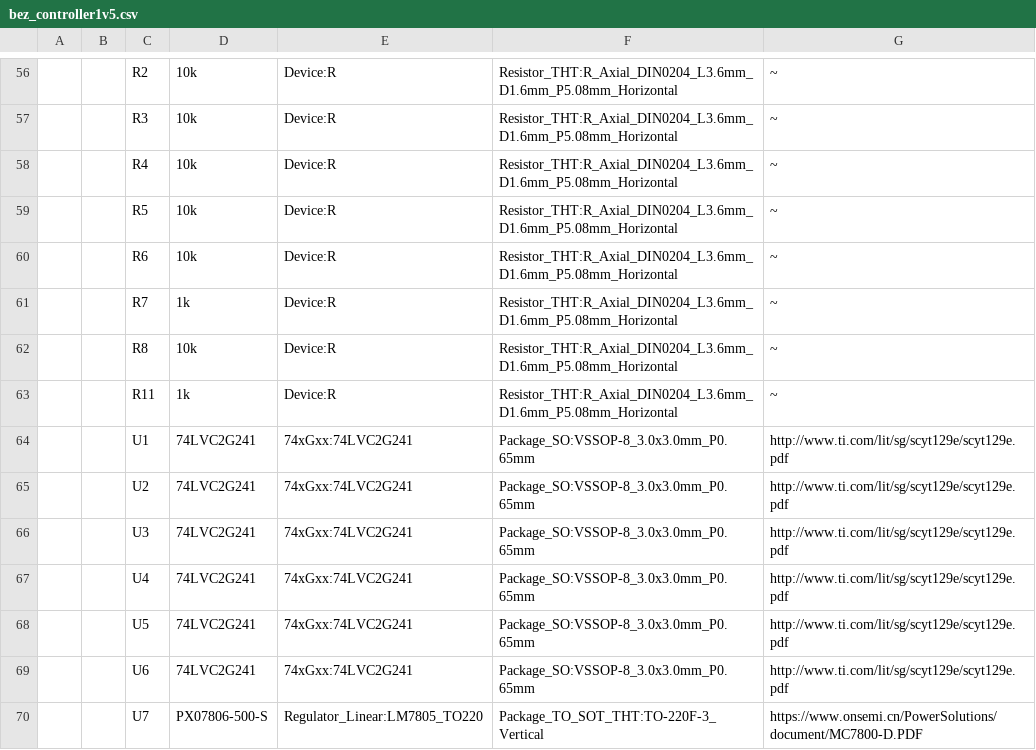
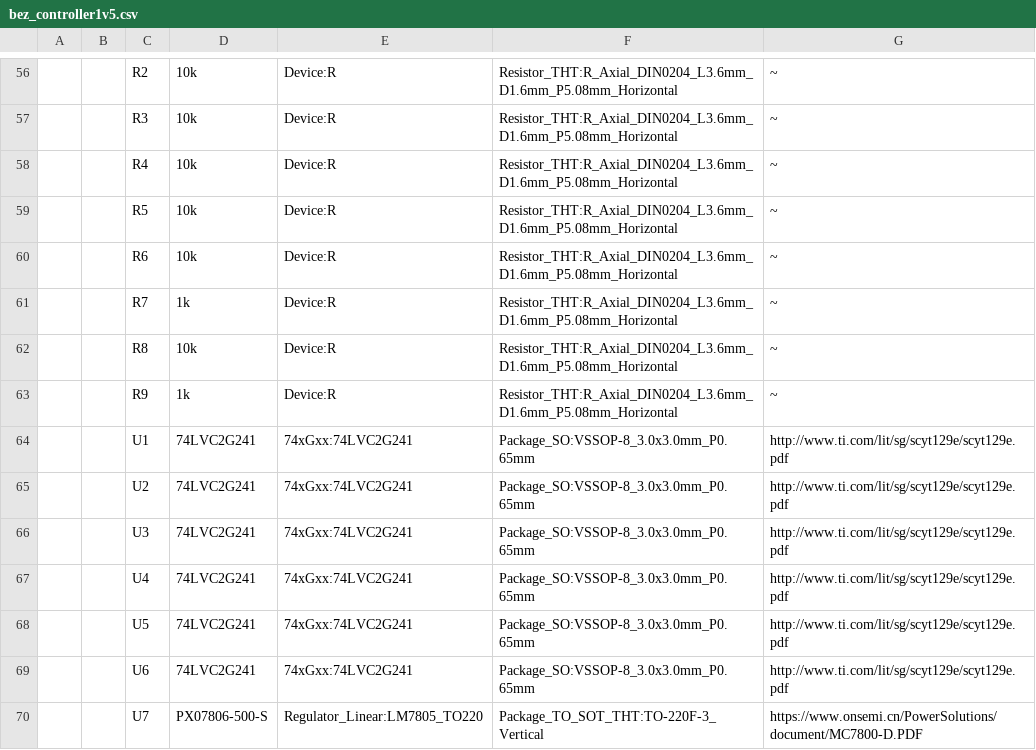
Before and after one commit to utra-robosoccer/soccer-pcb, a CSV file: bez_controller1v5/bez_controller1v5.csv, drawn as a sheet; only a part is shown, gaps mark what is left out; the diff covers the shown part only.

```diff
--- a/bez_controller1v5/bez_controller1v5.csv
+++ b/bez_controller1v5/bez_controller1v5.csv
@@ -62,3 +62,3 @@
 "","","R8","10k","Device:R","Resistor_THT:R_Axial_DIN0204_L3.6mm_D1.6mm_P5.08mm_Horizontal","~"
-"","","R11","1k","Device:R","Resistor_THT:R_Axial_DIN0204_L3.6mm_D1.6mm_P5.08mm_Horizontal","~"
+"","","R9","1k","Device:R","Resistor_THT:R_Axial_DIN0204_L3.6mm_D1.6mm_P5.08mm_Horizontal","~"
 "","","U1","74LVC2G241","74xGxx:74LVC2G241","Package_SO:VSSOP-8_3.0x3.0mm_P0.65mm","http://www.ti.com/lit/sg/scyt129e/scyt129e.pdf"
```
Also changed, not shown: 8 edited cells elsewhere in this file, 3 other files.
